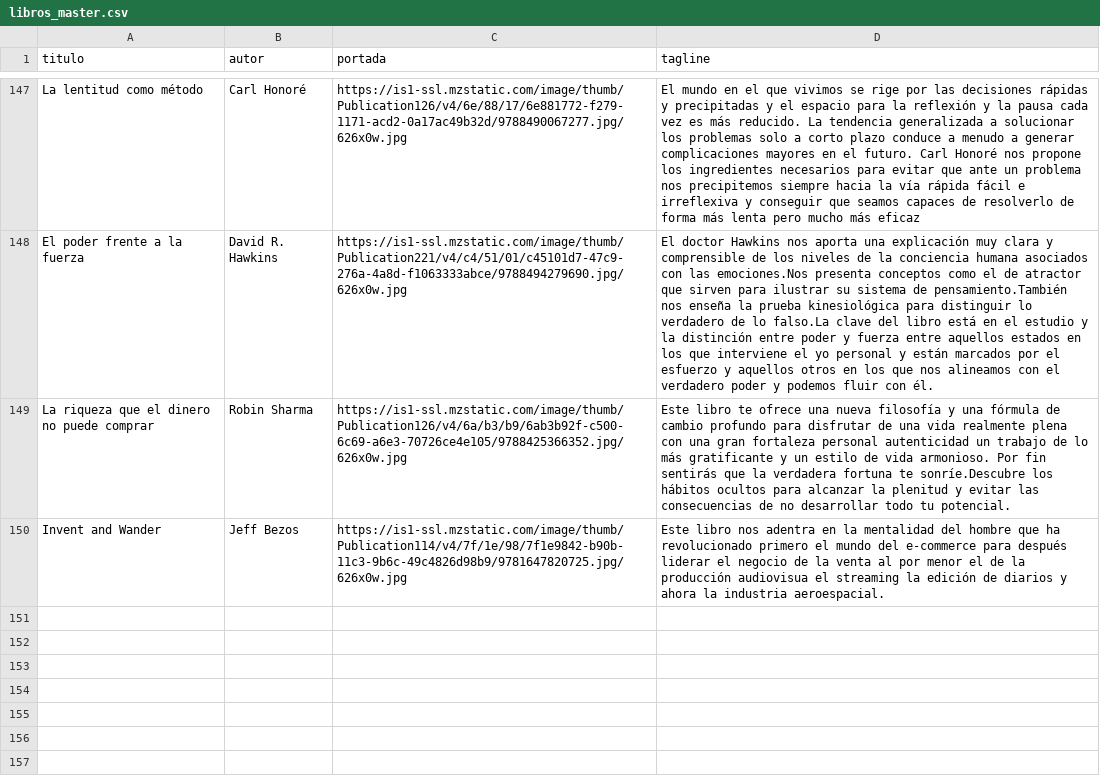
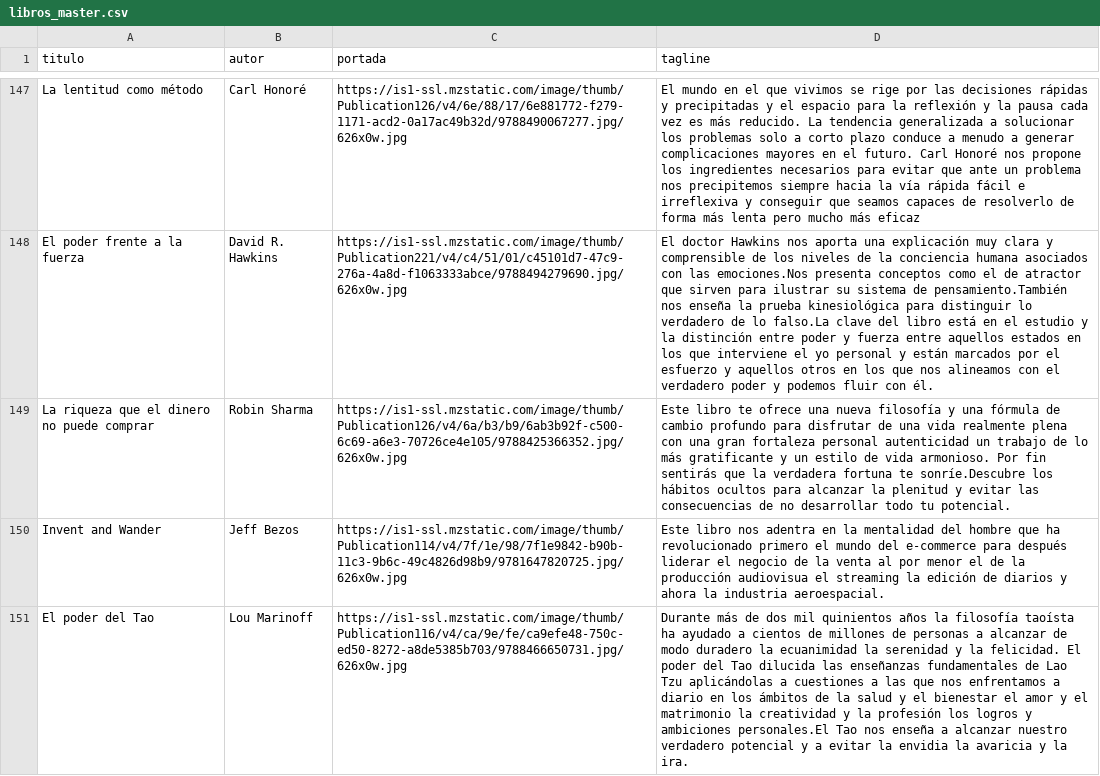
Before and after one commit to badirnakid/triggui-content, a CSV file: data/libros_master.csv, drawn as a sheet; only a part is shown, gaps mark what is left out; the diff names each change by its address in the sheet, - before the commit and + after, or states it on an @@ line.

Commit message:
Update libros_master.csv

```diff
--- a/data/libros_master.csv
+++ b/data/libros_master.csv
+row 151: El poder del Tao | Lou Marinoff | https://is1-ssl.mzstatic.com/image/thumb/Publication116/v4/ca/9e/fe/ca9efe48-750c-ed50-8272-a8de5385b703/9788466650731.jpg/626x0w.jpg | Durante más de dos mil quinientos años la filosofía taoísta ha ayudado a cientos de millones de personas a alcanzar de modo duradero la ecuanimidad la serenidad y la felicidad. El poder del Tao dilucida las enseñanzas fundamentales de Lao Tzu aplicándolas a cuestiones a las que nos enfrentamos a diario en los ámbitos de la salud y el bienestar el amor y el matrimonio la creatividad y la profesión los logros y ambiciones personales.El Tao nos enseña a alcanzar nuestro verdadero potencial y a evitar la envidia la avaricia y la ira.
```
